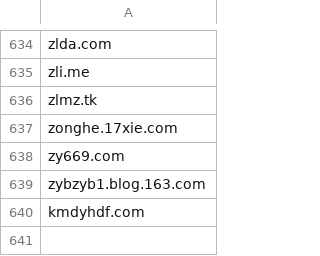
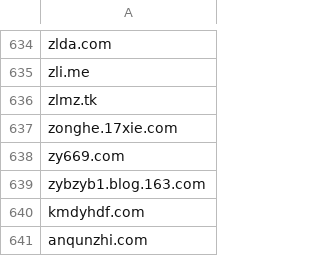
Before and after one commit to Feiox/useless-websites, a CSV file: domains.csv, drawn as a sheet; only a part is shown, gaps mark what is left out; the diff names each change by its address in the sheet, - before the commit and + after, or states it on an @@ line.

Commit message:
add url

```diff
--- a/domains.csv
+++ b/domains.csv
+row 641: anqunzhi.com
```
